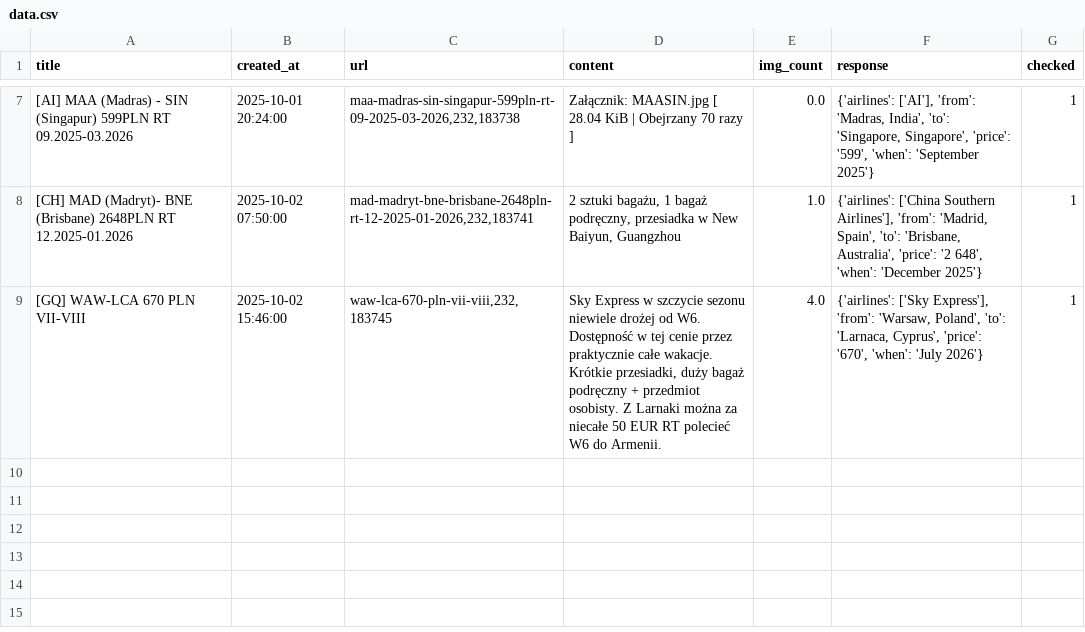
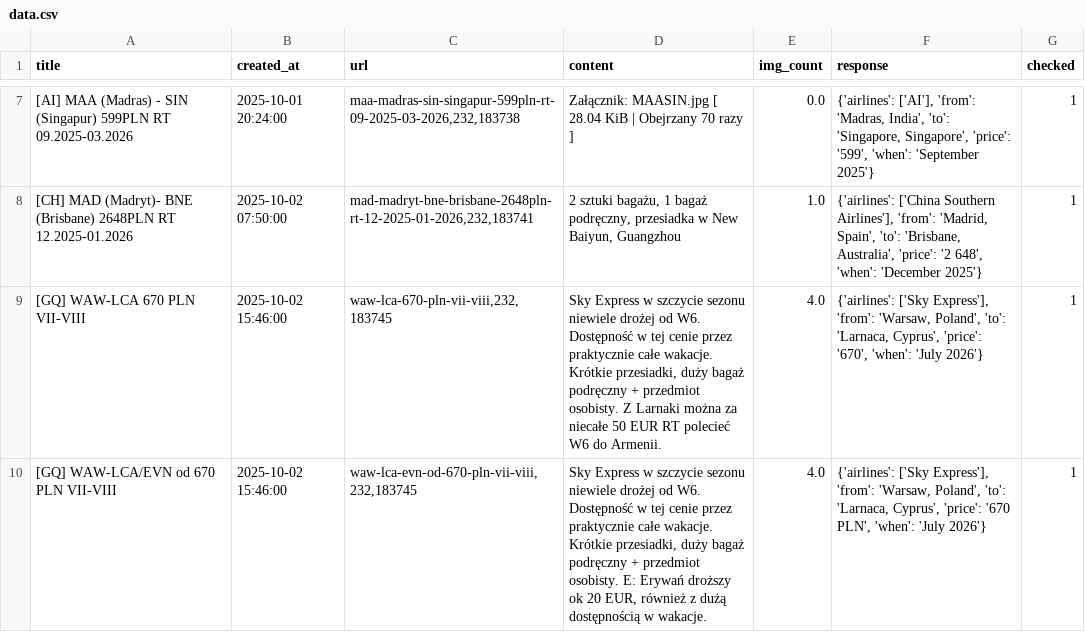
Before and after one commit to kstajer/flight-deal-notification, a CSV file: data.csv, drawn as a sheet; only a part is shown, gaps mark what is left out.

```diff
--- a/data.csv
+++ b/data.csv
@@ -9 +9,2 @@ title,created_at,url,content,img_count,response,checked
 [GQ] WAW-LCA 670 PLN VII-VIII ,2025-10-02 15:46:00,"waw-lca-670-pln-vii-viii,232,183745","Sky Express w szczycie sezonu niewiele drożej od W6. Dostępność w tej cenie przez praktycznie całe wakacje. Krótkie przesiadki, duży bagaż podręczny + przedmiot osobisty. Z Larnaki można za niecałe 50 EUR RT polecieć W6 do Armenii.",4.0,"{'airlines': ['Sky Express'], 'from': 'Warsaw, Poland', 'to': 'Larnaca, Cyprus', 'price': '670', 'when': 'July 2026'}",1
+[GQ] WAW-LCA/EVN od 670 PLN VII-VIII ,2025-10-02 15:46:00,"waw-lca-evn-od-670-pln-vii-viii,232,183745","Sky Express w szczycie sezonu niewiele drożej od W6. Dostępność w tej cenie przez praktycznie całe wakacje. Krótkie przesiadki, duży bagaż podręczny + przedmiot osobisty. E: Erywań droższy ok 20 EUR, również z dużą dostępnością w wakacje.",4.0,"{'airlines': ['Sky Express'], 'from': 'Warsaw, Poland', 'to': 'Larnaca, Cyprus', 'price': '670 PLN', 'when': 'July 2026'}",1
```
